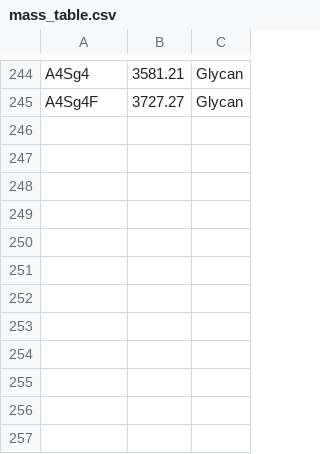
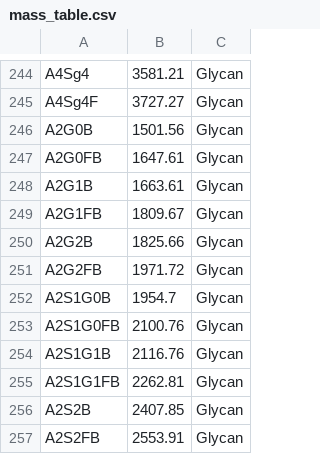
Before and after one commit to michaelmarty/UniDec, a CSV file: unidec_bin/mass_table.csv, drawn as a sheet; only a part is shown, gaps mark what is left out; the diff names each change by its address in the sheet, - before the commit and + after, or states it on an @@ line.

```diff
--- a/unidec_bin/mass_table.csv
+++ b/unidec_bin/mass_table.csv
+row 246: A2G0B | 1501.56 | Glycan
+row 247: A2G0FB | 1647.61 | Glycan
+row 248: A2G1B | 1663.61 | Glycan
+row 249: A2G1FB | 1809.67 | Glycan
+row 250: A2G2B | 1825.66 | Glycan
+row 251: A2G2FB | 1971.72 | Glycan
+row 252: A2S1G0B | 1954.7 | Glycan
+row 253: A2S1G0FB | 2100.76 | Glycan
+row 254: A2S1G1B | 2116.76 | Glycan
+row 255: A2S1G1FB | 2262.81 | Glycan
+row 256: A2S2B | 2407.85 | Glycan
+row 257: A2S2FB | 2553.91 | Glycan
```
Also changed, not shown: 22 other files.
